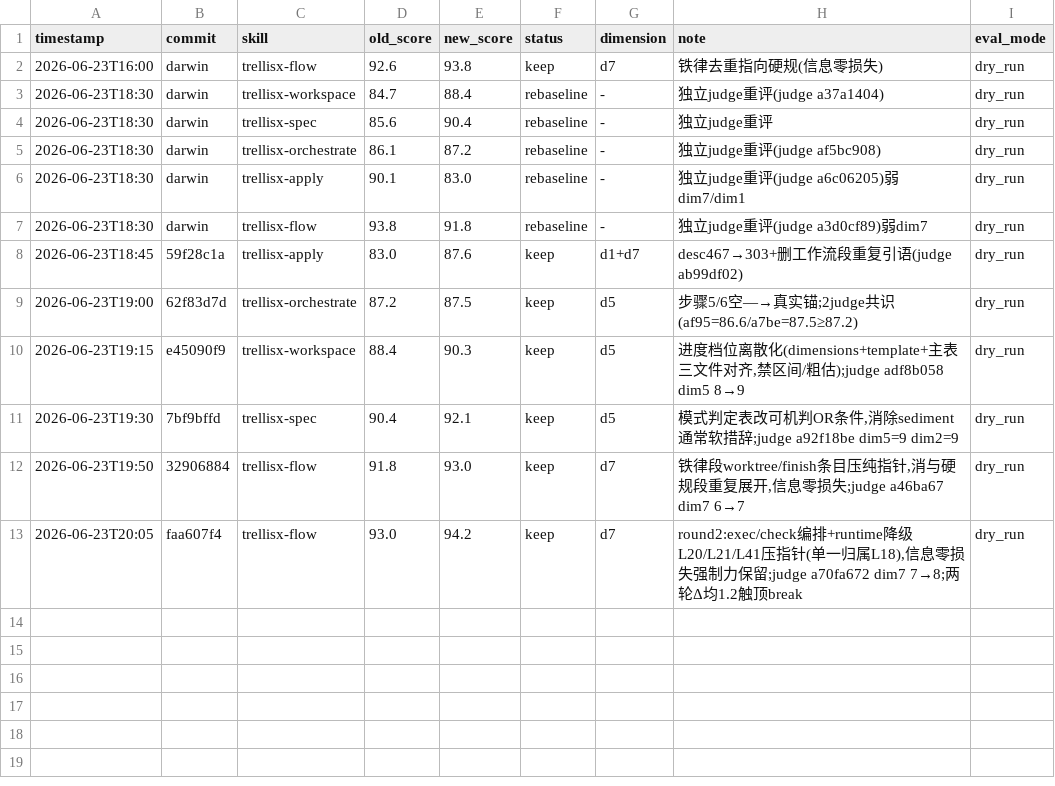
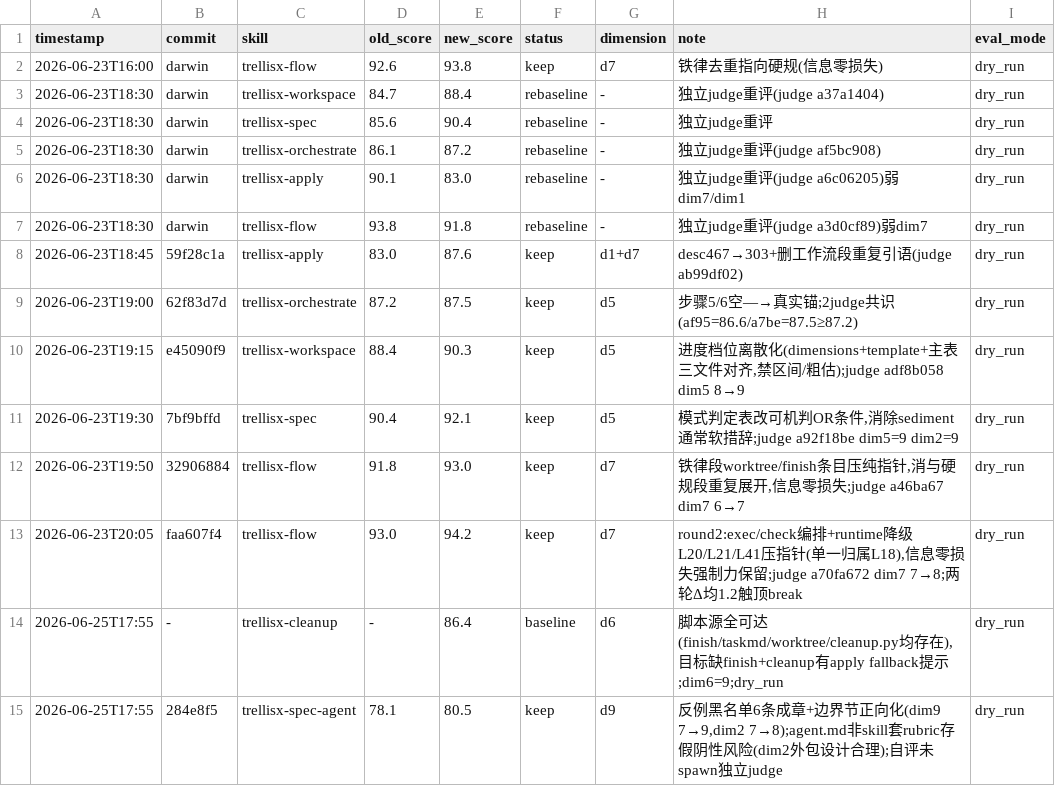
Before and after one commit to lazygophers/ccplugin, a TSV file: plugins/tools/trellisx/.darwin-results.tsv, drawn as a sheet.

Commit message:
darwin: trellisx-cleanup baseline(86.4) + trellisx-spec-agent dim9 keep(78.1→80.5)

```diff
--- a/plugins/tools/trellisx/.darwin-results.tsv
+++ b/plugins/tools/trellisx/.darwin-results.tsv
@@ -13 +13,3 @@ timestamp	commit	skill	old_score	new_score	status	dimension	note	eval_mode
 2026-06-23T20:05	faa607f4	trellisx-flow	93.0	94.2	keep	d7	round2:exec/check编排+runtime降级L20/L21/L41压指针(单一归属L18),信息零损失强制力保留;judge a70fa672 dim7 7→8;两轮Δ均1.2触顶break	dry_run
+2026-06-25T17:55	-	trellisx-cleanup	-	86.4	baseline	d6	脚本源全可达(finish/taskmd/worktree/cleanup.py均存在),目标缺finish+cleanup有apply fallback提示;dim6=9;dry_run	dry_run
+2026-06-25T17:55	284e8f5	trellisx-spec-agent	78.1	80.5	keep	d9	反例黑名单6条成章+边界节正向化(dim9 7→9,dim2 7→8);agent.md非skill套rubric存假阴性风险(dim2外包设计合理);自评未spawn独立judge	dry_run
```
